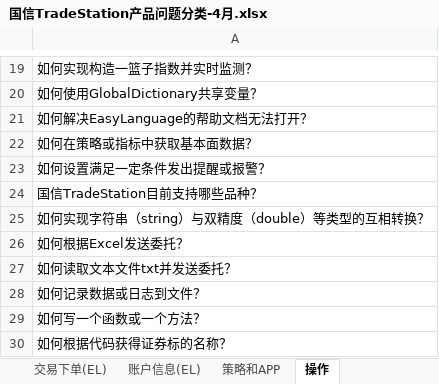
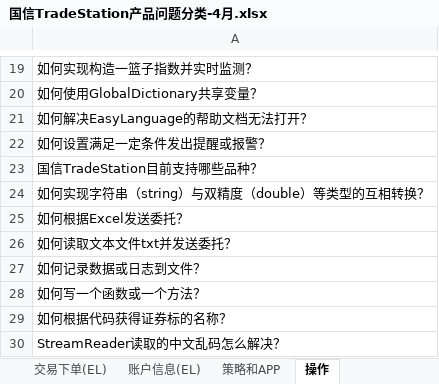
Before and after one commit to juvu/TradeStationHelp, an Excel workbook: 国信TradeStation产品问题分类-4月.xlsx, sheet 操作, drawn as a sheet; only a part is shown, gaps mark what is left out; values as stored, in another font and other column widths than the file's, no borders; removed rows and columns are numbered as before the commit, all else as after; the diff names each change by its address in the sheet, - before the commit and + after, or states it on an @@ line.

```diff
--- a/国信TradeStation产品问题分类-4月.xlsx (sheet 操作)
+++ b/国信TradeStation产品问题分类-4月.xlsx (sheet 操作)
-row 22: 如何在策略或指标中获取基本面数据？
+row 30: StreamReader读取的中文乱码怎么解决？
```
Also changed, not shown: 24 other files.
